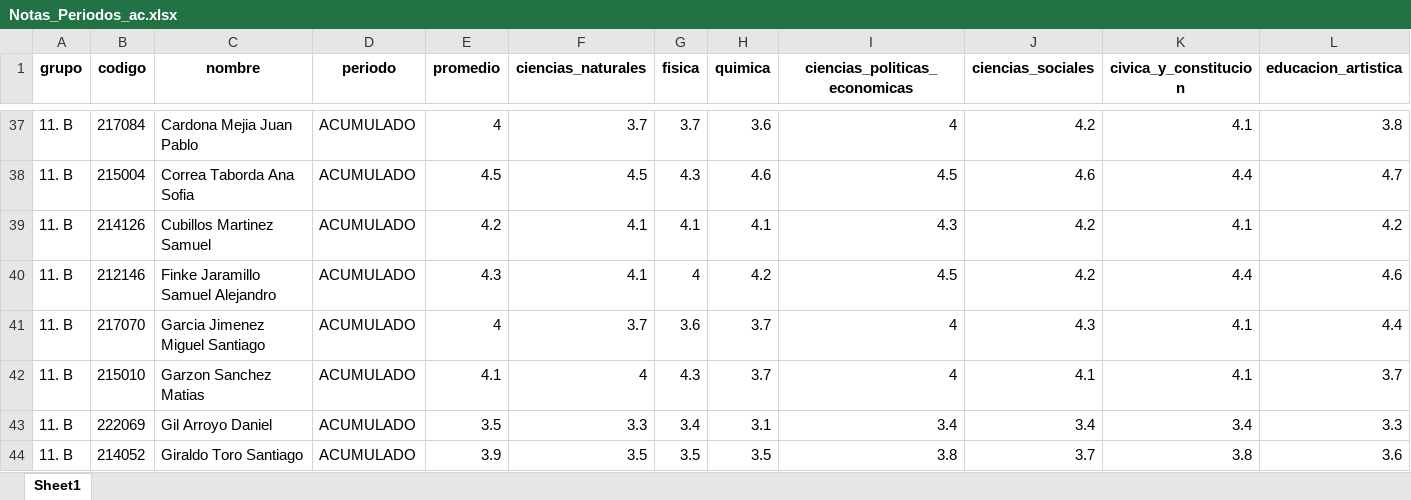
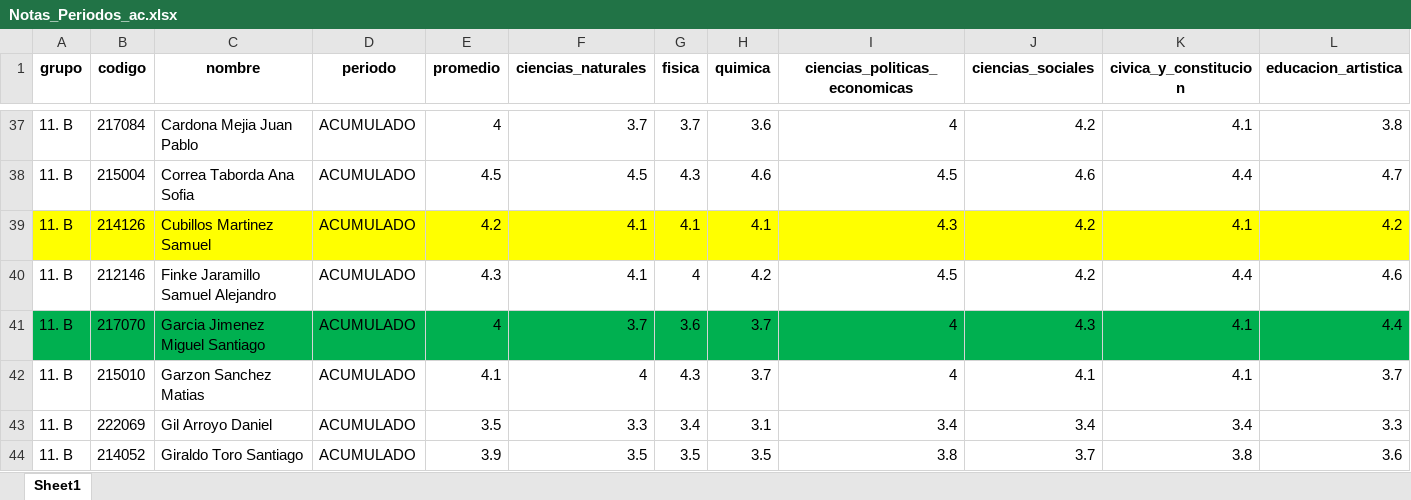
Before and after one commit to CarlosAlfredo4200/process_python_cpcs, an Excel workbook: script_procesarNotas_carga_masiva/Notas_Periodos_ac.xlsx, sheet Sheet1, drawn as a sheet; only a part is shown, gaps mark what is left out; values as stored, in another font and other column widths than the file's, no borders; the diff covers the shown part only; the diff names each change by its address in the sheet, - before the commit and + after, or states it on an @@ line.

```diff
--- a/script_procesarNotas_carga_masiva/Notas_Periodos_ac.xlsx (sheet Sheet1)
+++ b/script_procesarNotas_carga_masiva/Notas_Periodos_ac.xlsx (sheet Sheet1)
-A39:L39 fill: none
+A39:L39 fill: #FFFF00
-A41:L41 fill: none
+A41:L41 fill: #00B050
```
Also changed, not shown: cell formats elsewhere in this sheet, Consolidar_Data_Graduados/data_certificados.xlsx.
